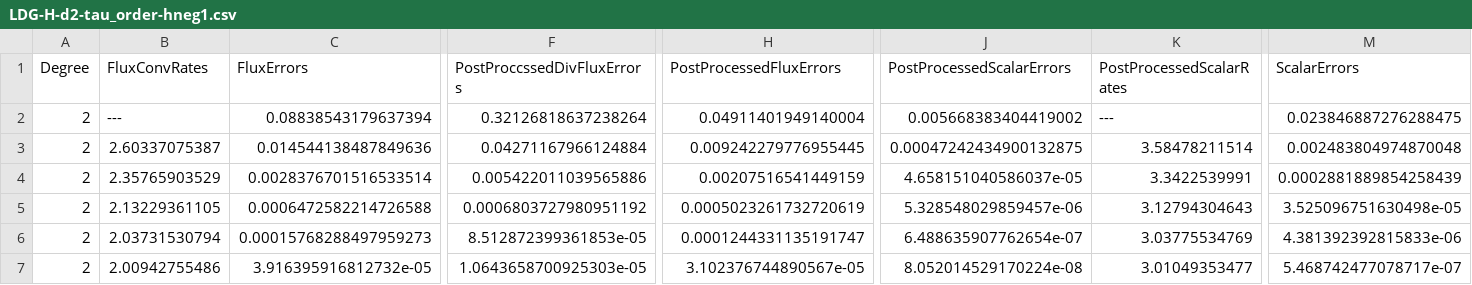
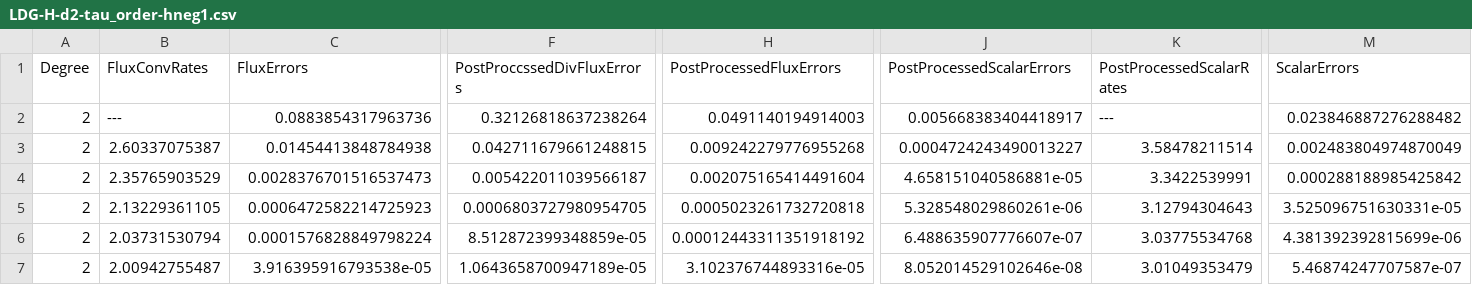
Before and after one commit to thomasgibson/tabula-rasa, a CSV file: results/LDG-H/LDG-H-d2-tau_order-hneg1.csv, drawn as a sheet; only a part is shown, gaps mark what is left out; removed rows and columns are numbered as before the commit, all else as after; rows hold the shown columns only; the diff names each change by its address in the sheet, - before the commit and + after, or states it on an @@ line.

```diff
--- a/results/LDG-H/LDG-H-d2-tau_order-hneg1.csv
+++ b/results/LDG-H/LDG-H-d2-tau_order-hneg1.csv
-C2 (FluxErrors): 0.08838543179637394
+C2 (FluxErrors): 0.0883854317963736
-H2 (PostProcessedFluxErrors): 0.04911401949140004
+H2 (PostProcessedFluxErrors): 0.0491140194914003
-J2 (PostProcessedScalarErrors): 0.005668383404419002
+J2 (PostProcessedScalarErrors): 0.005668383404418917
-M2 (ScalarErrors): 0.023846887276288475
+M2 (ScalarErrors): 0.023846887276288482
-C3 (FluxErrors): 0.014544138487849636
+C3 (FluxErrors): 0.01454413848784938
-F3 (PostProccssedDivFluxErrors): 0.04271167966124884
+F3 (PostProccssedDivFluxErrors): 0.042711679661248815
-H3 (PostProcessedFluxErrors): 0.009242279776955445
+H3 (PostProcessedFluxErrors): 0.009242279776955268
-J3 (PostProcessedScalarErrors): 0.00047242434900132875
+J3 (PostProcessedScalarErrors): 0.0004724243490013227
-M3 (ScalarErrors): 0.002483804974870048
+M3 (ScalarErrors): 0.002483804974870049
-C4 (FluxErrors): 0.0028376701516533514
+C4 (FluxErrors): 0.0028376701516537473
-F4 (PostProccssedDivFluxErrors): 0.005422011039565886
+F4 (PostProccssedDivFluxErrors): 0.005422011039566187
-H4 (PostProcessedFluxErrors): 0.00207516541449159
+H4 (PostProcessedFluxErrors): 0.002075165414491604
-J4 (PostProcessedScalarErrors): 4.658151040586037e-05
+J4 (PostProcessedScalarErrors): 4.658151040586881e-05
-M4 (ScalarErrors): 0.0002881889854258439
+M4 (ScalarErrors): 0.000288188985425842
-C5 (FluxErrors): 0.0006472582214726588
+C5 (FluxErrors): 0.0006472582214725923
-F5 (PostProccssedDivFluxErrors): 0.0006803727980951192
+F5 (PostProccssedDivFluxErrors): 0.0006803727980954705
-H5 (PostProcessedFluxErrors): 0.0005023261732720619
+H5 (PostProcessedFluxErrors): 0.0005023261732720818
-J5 (PostProcessedScalarErrors): 5.328548029859457e-06
+J5 (PostProcessedScalarErrors): 5.328548029860261e-06
-M5 (ScalarErrors): 3.525096751630498e-05
+M5 (ScalarErrors): 3.525096751630331e-05
-C6 (FluxErrors): 0.00015768288497959273
+C6 (FluxErrors): 0.0001576828849798224
-F6 (PostProccssedDivFluxErrors): 8.512872399361853e-05
+F6 (PostProccssedDivFluxErrors): 8.512872399348859e-05
-H6 (PostProcessedFluxErrors): 0.0001244331135191747
+H6 (PostProcessedFluxErrors): 0.00012443311351918192
-J6 (PostProcessedScalarErrors): 6.488635907762654e-07
+J6 (PostProcessedScalarErrors): 6.488635907776607e-07
-K6 (PostProcessedScalarRates): 3.03775534769
+K6 (PostProcessedScalarRates): 3.03775534768
-M6 (ScalarErrors): 4.381392392815833e-06
+M6 (ScalarErrors): 4.381392392815699e-06
-row 7: 2 | 2.00942755486 | 3.916395916812732e-05 | 1.0643658700925303e-05 | 3.102376744890567e-05 | 8.052014529170224e-08 | 3.01049353477 | 5.468742477078717e-07
+row 7: 2 | 2.00942755487 | 3.916395916793538e-05 | 1.0643658700947189e-05 | 3.102376744893316e-05 | 8.052014529102646e-08 | 3.01049353479 | 5.46874247707587e-07
```
Also changed, not shown: results/LDG-H/LDG-H-d2-tau_order-1.csv, results/LDG-H/LDG-H-d2-tau_order-h.csv, 3 other files.
